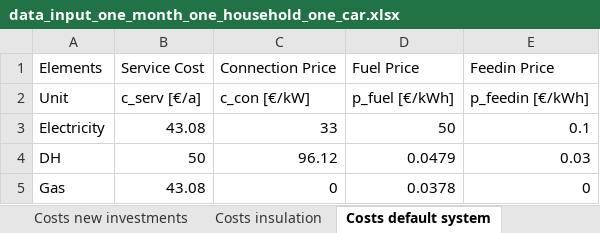
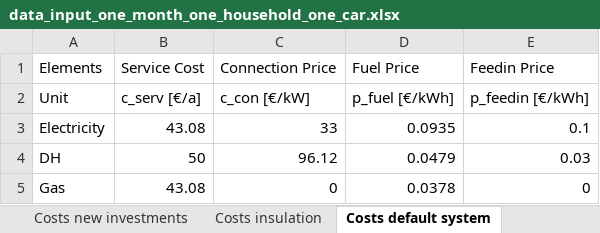
Before and after one commit to luisa-brueser/Optimization_Contracting, an Excel workbook: src/pv_optimizer_contracting/data_input_one_month_one_household_one_car.xlsx, sheet Costs default system, drawn as a sheet; values as stored, in another font and other column widths than the file's, no borders; the diff names each change by its address in the sheet, - before the commit and + after, or states it on an @@ line.

```diff
--- a/src/pv_optimizer_contracting/data_input_one_month_one_household_one_car.xlsx (sheet Costs default system)
+++ b/src/pv_optimizer_contracting/data_input_one_month_one_household_one_car.xlsx (sheet Costs default system)
-D3: 50
+D3: 0.0935
```
Also changed, not shown: sheet Costs new investments, sheet General Data, sheet Sets, sheet Demand, src/pv_optimizer_contracting/data_input_one_month_one_household_one_car_extreme_1.xlsx, src/pv_optimizer_contracting/data_input_one_year_30_household_3_cars_140kWh_base.xlsx, 6 other files.
